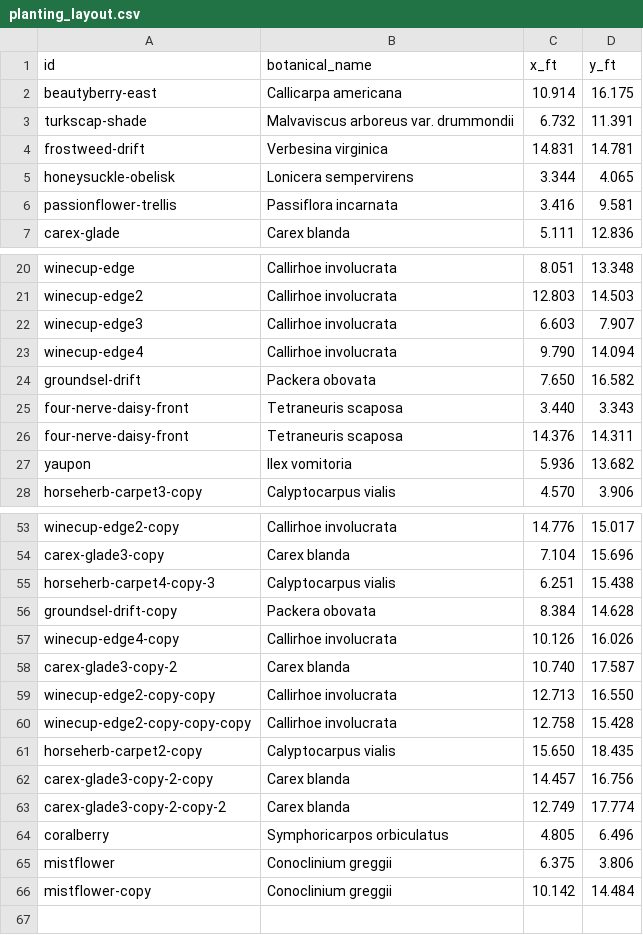
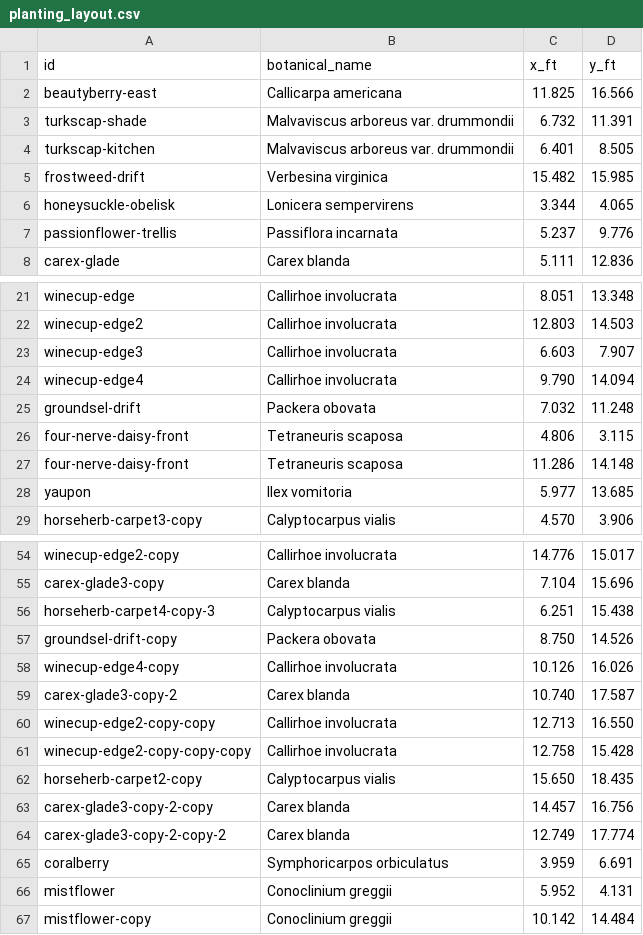
Before and after one commit to johntron/native_landscaping, a CSV file: planting_layout.csv, drawn as a sheet; only a part is shown, gaps mark what is left out.

Commit message:
Layout adjustments

```diff
--- a/planting_layout.csv
+++ b/planting_layout.csv
@@ -1,7 +1,8 @@
 id,botanical_name,x_ft,y_ft
-beautyberry-east,Callicarpa americana,10.914,16.175
+beautyberry-east,Callicarpa americana,11.825,16.566
 turkscap-shade,Malvaviscus arboreus var. drummondii,6.732,11.391
-frostweed-drift,Verbesina virginica,14.831,14.781
+turkscap-kitchen,Malvaviscus arboreus var. drummondii,6.401,8.505
+frostweed-drift,Verbesina virginica,15.482,15.985
 honeysuckle-obelisk,Lonicera sempervirens,3.344,4.065
-passionflower-trellis,Passiflora incarnata,3.416,9.581
+passionflower-trellis,Passiflora incarnata,5.237,9.776
 carex-glade,Carex blanda,5.111,12.836
@@ -23,6 +24,6 @@ winecup-edge3,Callirhoe involucrata,6.603,7.907
 winecup-edge4,Callirhoe involucrata,9.790,14.094
-groundsel-drift,Packera obovata,7.650,16.582
-four-nerve-daisy-front,Tetraneuris scaposa,3.440,3.343
-four-nerve-daisy-front,Tetraneuris scaposa,14.376,14.311
-yaupon,Ilex vomitoria,5.936,13.682
+groundsel-drift,Packera obovata,7.032,11.248
+four-nerve-daisy-front,Tetraneuris scaposa,4.806,3.115
+four-nerve-daisy-front,Tetraneuris scaposa,11.286,14.148
+yaupon,Ilex vomitoria,5.977,13.685
 horseherb-carpet3-copy,Calyptocarpus vialis,4.570,3.906
@@ -55,3 +56,3 @@ carex-glade3-copy,Carex blanda,7.104,15.696
 horseherb-carpet4-copy-3,Calyptocarpus vialis,6.251,15.438
-groundsel-drift-copy,Packera obovata,8.384,14.628
+groundsel-drift-copy,Packera obovata,8.750,14.526
 winecup-edge4-copy,Callirhoe involucrata,10.126,16.026
@@ -63,4 +64,4 @@ carex-glade3-copy-2-copy,Carex blanda,14.457,16.756
 carex-glade3-copy-2-copy-2,Carex blanda,12.749,17.774
-coralberry,Symphoricarpos orbiculatus,4.805,6.496
-mistflower,Conoclinium greggii,6.375,3.806
+coralberry,Symphoricarpos orbiculatus,3.959,6.691
+mistflower,Conoclinium greggii,5.952,4.131
 mistflower-copy,Conoclinium greggii,10.142,14.484
```
